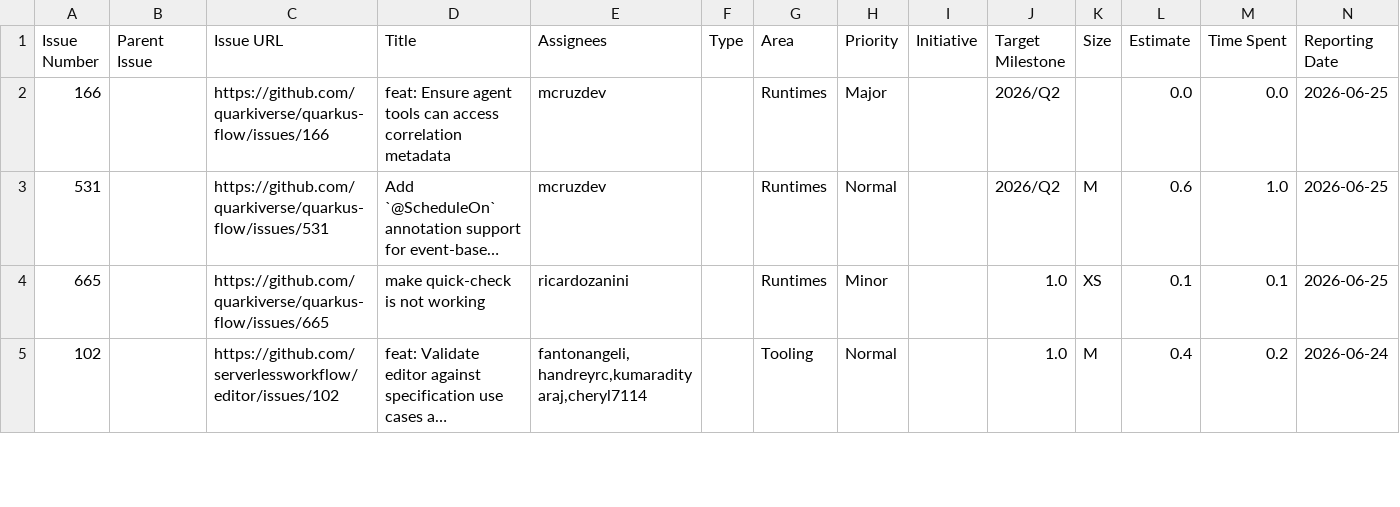
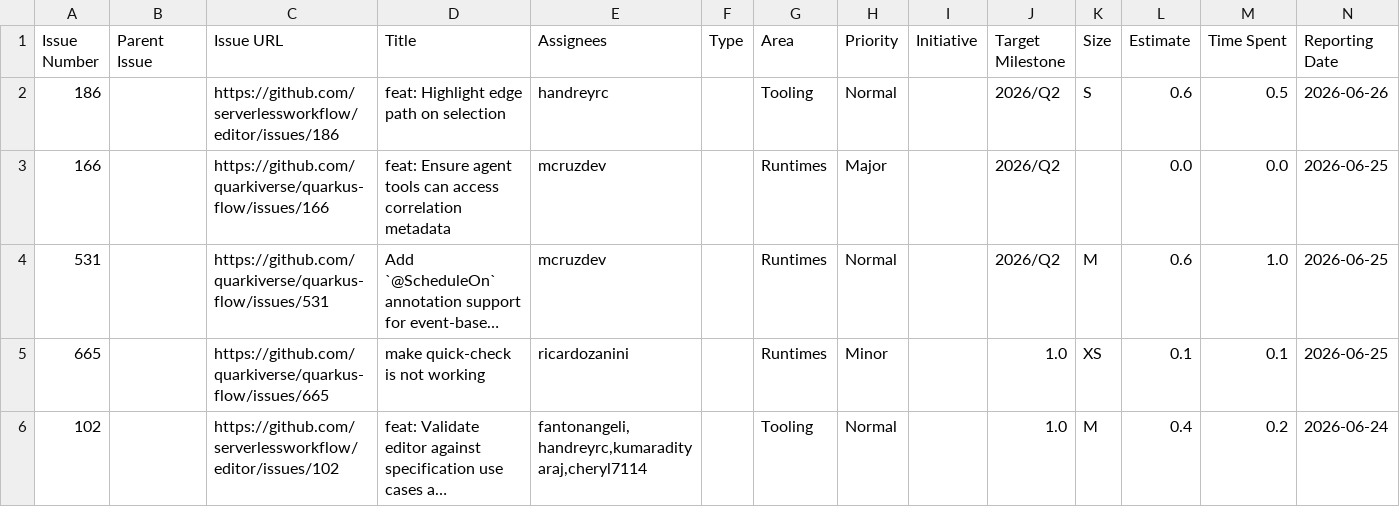
Before and after one commit to kubesmarts/pm-automations, a CSV file: exports/quarkiverse-11-done-items.csv, drawn as a sheet; only a part is shown; long unchanged cells end in …; rows hold the shown columns only; the diff names each change by its address in the sheet, - before the commit and + after, or states it on an @@ line.

```diff
--- a/exports/quarkiverse-11-done-items.csv
+++ b/exports/quarkiverse-11-done-items.csv
+row 2: 186 |  | https://github.com/serverlessworkflow/editor/issues/186 | feat: Highlight edge path on selection | handreyrc |  | Tooling | Normal |  | 2026/Q2 | S | 0.6 | 0.5 | 2026-06-26
```
